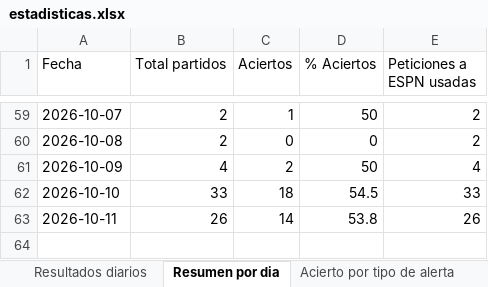
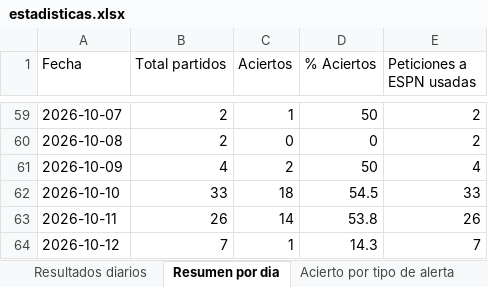
Before and after one commit to erikolivo/alertas-apuestas-espn, an Excel workbook: data/estadisticas.xlsx, sheet Resumen por dia, drawn as a sheet; only a part is shown, gaps mark what is left out; values as stored, in another font and other column widths than the file's, no borders; the diff names each change by its address in the sheet, - before the commit and + after, or states it on an @@ line.

```diff
--- a/data/estadisticas.xlsx (sheet Resumen por dia)
+++ b/data/estadisticas.xlsx (sheet Resumen por dia)
+row 64: 2026-10-12 | 7 | 1 | 14.3 | 7
```
Also changed, not shown: sheet Resultados diarios, 5 other files.
